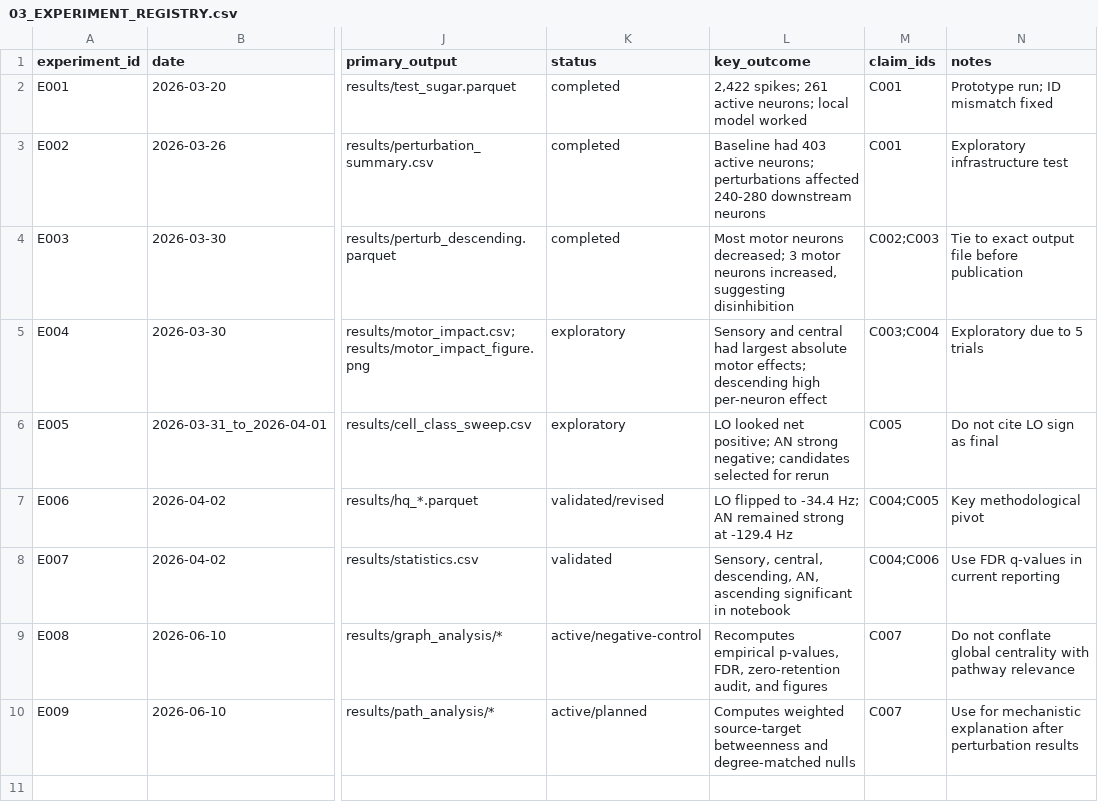
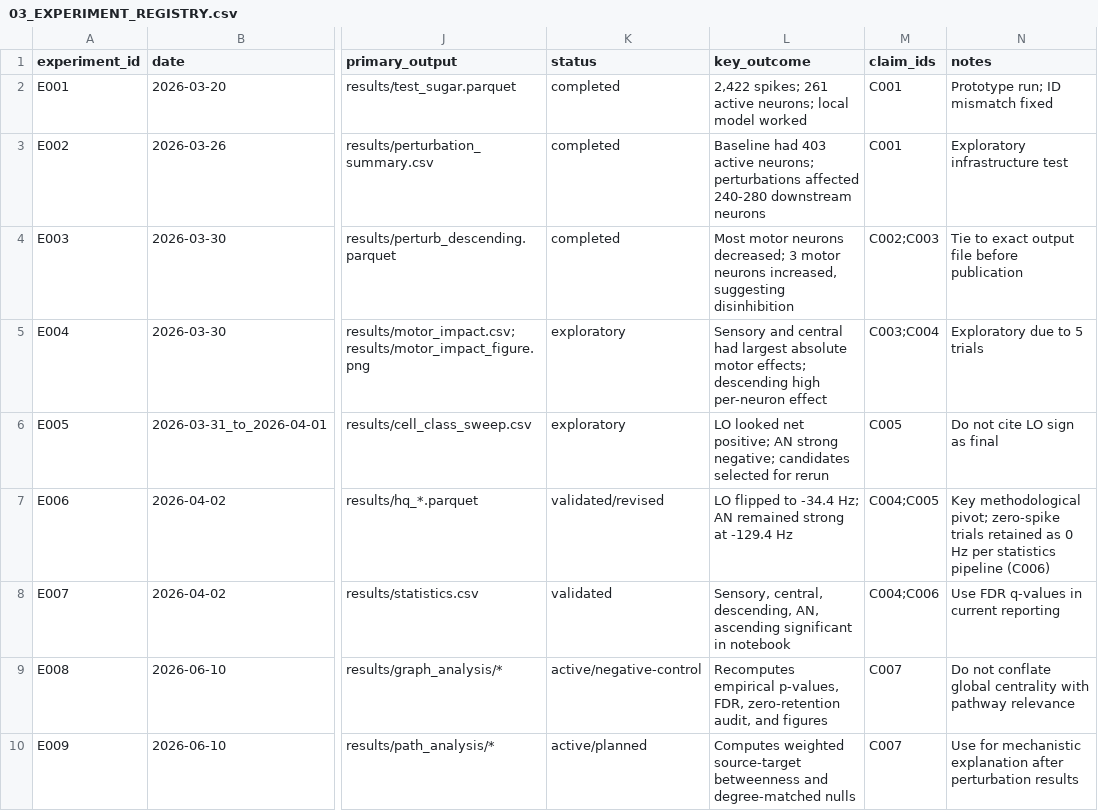
Before and after one commit to cbaker20-cyber/connectome-perturbation, a CSV file: 03_EXPERIMENT_REGISTRY.csv, drawn as a sheet; only a part is shown, gaps mark what is left out; the diff names each change by its address in the sheet, - before the commit and + after, or states it on an @@ line.

```diff
--- a/03_EXPERIMENT_REGISTRY.csv
+++ b/03_EXPERIMENT_REGISTRY.csv
-N7 (notes): Key methodological pivot
+N7 (notes): Key methodological pivot; zero-spike trials retained as 0 Hz per statistics pipeline (C006)
```
Also changed, not shown: 7 other files.
